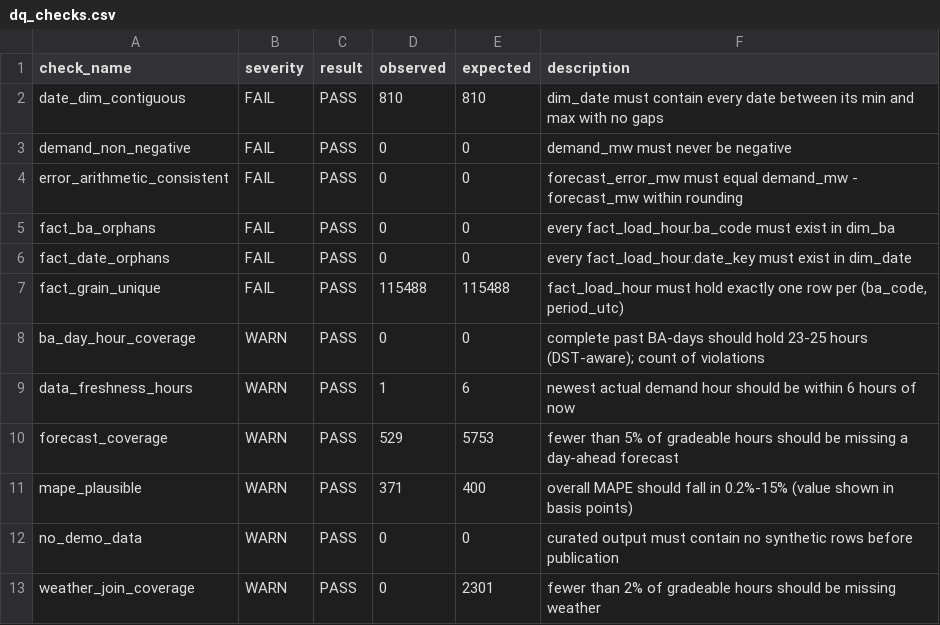
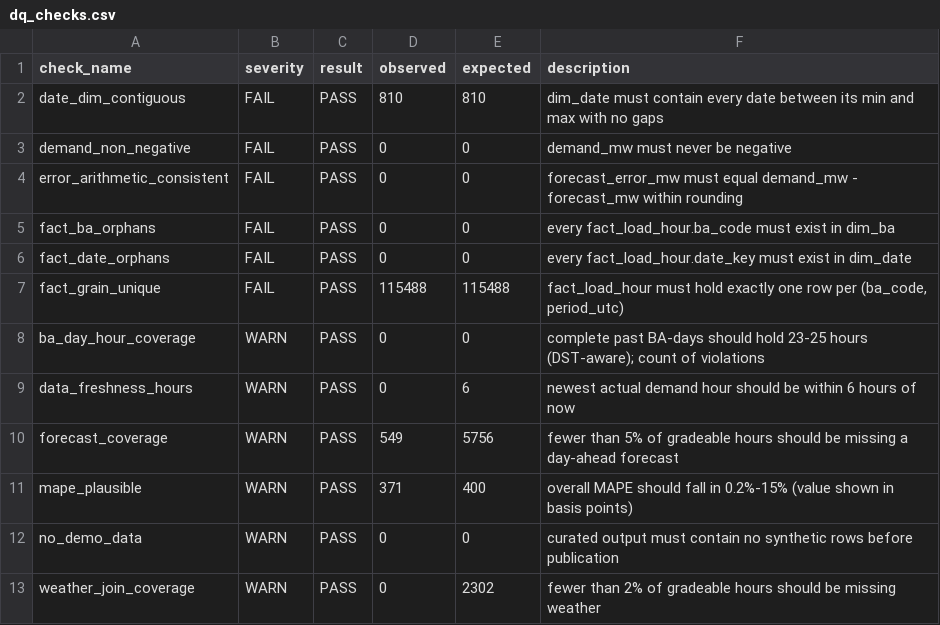
Before and after one commit to Wavecel/grid-forecast-accuracy, a CSV file: data/curated/dq_checks.csv, drawn as a sheet.

```diff
--- a/data/curated/dq_checks.csv
+++ b/data/curated/dq_checks.csv
@@ -8,6 +8,6 @@ fact_grain_unique,FAIL,PASS,115488,115488,"fact_load_hour must hold exactly one
 ba_day_hour_coverage,WARN,PASS,0,0,complete past BA-days should hold 23-25 hours (DST-aware); count of violations
-data_freshness_hours,WARN,PASS,1,6,newest actual demand hour should be within 6 hours of now
-forecast_coverage,WARN,PASS,529,5753,fewer than 5% of gradeable hours should be missing a day-ahead forecast
+data_freshness_hours,WARN,PASS,0,6,newest actual demand hour should be within 6 hours of now
+forecast_coverage,WARN,PASS,549,5756,fewer than 5% of gradeable hours should be missing a day-ahead forecast
 mape_plausible,WARN,PASS,371,400,overall MAPE should fall in 0.2%-15% (value shown in basis points)
 no_demo_data,WARN,PASS,0,0,curated output must contain no synthetic rows before publication
-weather_join_coverage,WARN,PASS,0,2301,fewer than 2% of gradeable hours should be missing weather
+weather_join_coverage,WARN,PASS,0,2302,fewer than 2% of gradeable hours should be missing weather
```
Also changed, not shown: data/logs/run_log.csv, 15 other files.
